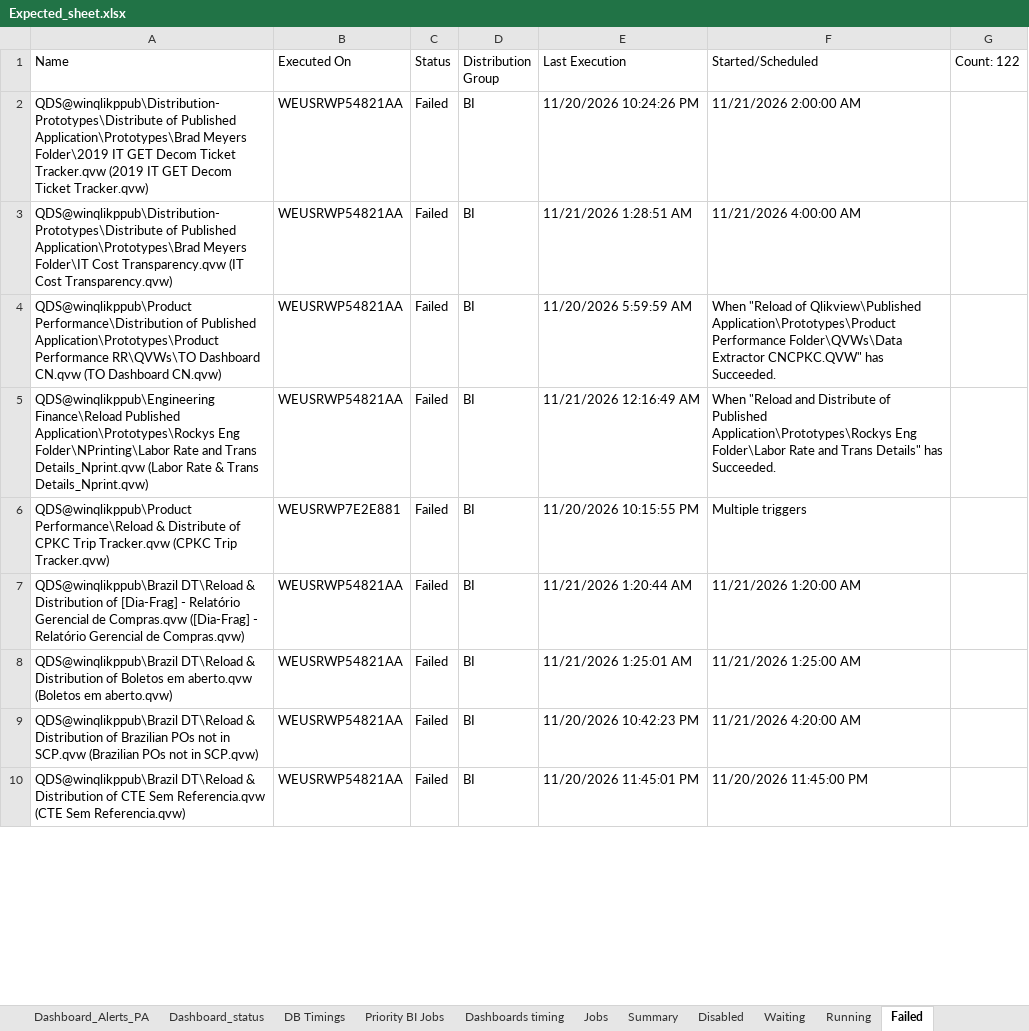
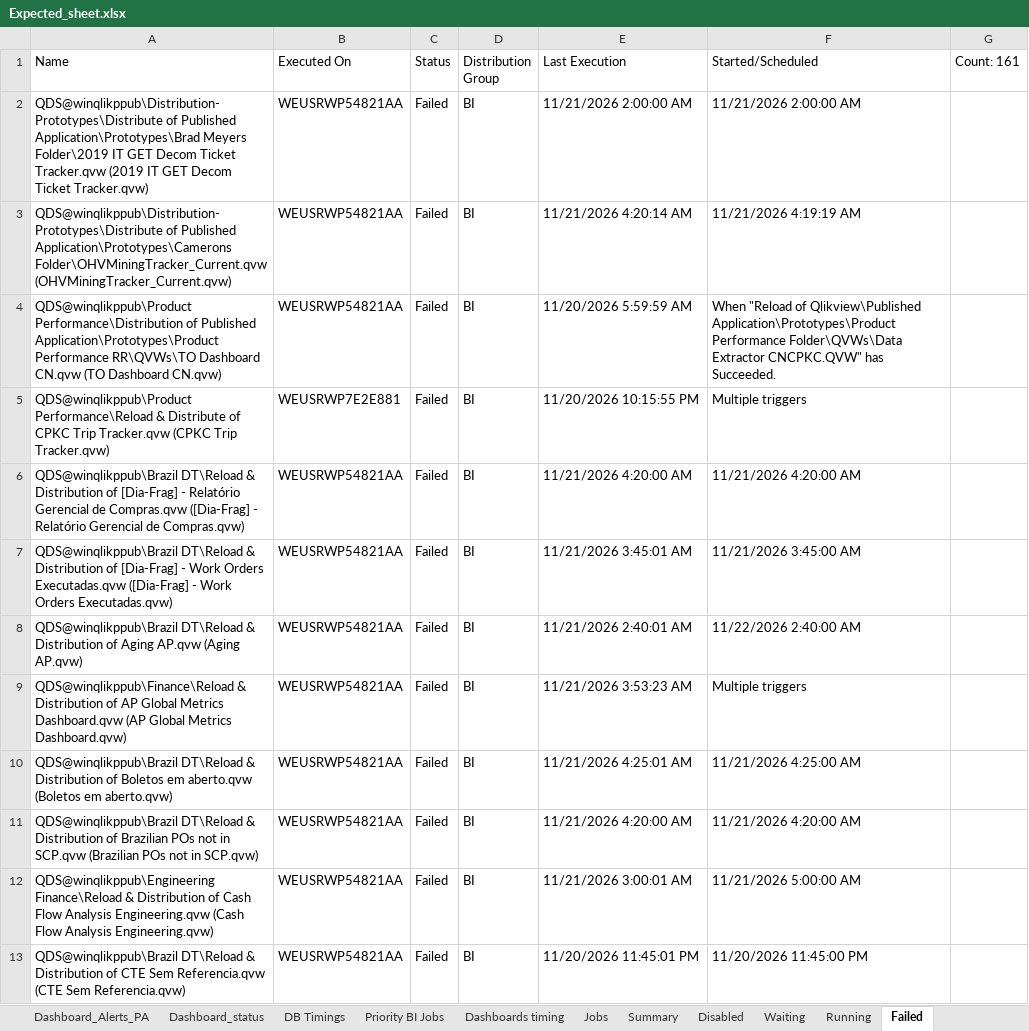
Before and after one commit to warriorcool1213-blip/Wabtec_Qlik_DB-s, an Excel workbook: Expected_sheet.xlsx, sheet Failed, drawn as a sheet; only a part is shown; values as stored, in another font and other column widths than the file's, no cell formats; removed rows and columns are numbered as before the commit, all else as after; the diff covers the shown part only; the diff names each change by its address in the sheet, - before the commit and + after, or states it on an @@ line.

Commit message:
Auto refresh dashboard data

```diff
--- a/Expected_sheet.xlsx (sheet Failed)
+++ b/Expected_sheet.xlsx (sheet Failed)
-G1: Count: 122
+G1: Count: 161
-E2 (Last Execution): 11/20/2026 10:24:26 PM
+E2 (Last Execution): 11/21/2026 2:00:00 AM
-A3 (Name): …of Published Application\Prototypes\Brad Meyers Folder\IT Cost Transparency.qvw (IT Cost Transparency.qvw)
+A3 (Name): …of Published Application\Prototypes\Camerons Folder\OHVMiningTracker_Current.qvw (OHVMiningTracker_Current.qvw)
-E3 (Last Execution): 11/21/2026 1:28:51 AM
+E3 (Last Execution): 11/21/2026 4:20:14 AM
-F3 (Started/Scheduled): 11/21/2026 4:00:00 AM
+F3 (Started/Scheduled): 11/21/2026 4:19:19 AM
-row 5: QDS@winqlikppub\Engineering Finance\Reload Published Application\Prototypes\Rockys Eng Folder\NPrinting\Labor Rate and Trans Details_Nprint.qvw (Labor Rate & Trans Details_Nprint.qvw) | WEUSRWP54821AA | Failed | BI | 11/21/2026 12:16:49 AM | When "Reload and Distribute of Published Application\Prototypes\Rockys Eng Folder\Labor Rate and Trans Details" has Succeeded.
-E6 (Last Execution): 11/21/2026 1:20:44 AM
+E6 (Last Execution): 11/21/2026 4:20:00 AM
-F6 (Started/Scheduled): 11/21/2026 1:20:00 AM
+F6 (Started/Scheduled): 11/21/2026 4:20:00 AM
+row 7: QDS@winqlikppub\Brazil DT\Reload & Distribution of [Dia-Frag] - Work Orders Executadas.qvw ([Dia-Frag] - Work Orders Executadas.qvw) | WEUSRWP54821AA | Failed | BI | 11/21/2026 3:45:01 AM | 11/21/2026 3:45:00 AM
+row 8: QDS@winqlikppub\Brazil DT\Reload & Distribution of Aging AP.qvw (Aging AP.qvw) | WEUSRWP54821AA | Failed | BI | 11/21/2026 2:40:01 AM | 11/22/2026 2:40:00 AM
+row 9: QDS@winqlikppub\Finance\Reload & Distribution of AP Global Metrics Dashboard.qvw (AP Global Metrics Dashboard.qvw) | WEUSRWP54821AA | Failed | BI | 11/21/2026 3:53:23 AM | Multiple triggers
-E10 (Last Execution): 11/21/2026 1:25:01 AM
+E10 (Last Execution): 11/21/2026 4:25:01 AM
-F10 (Started/Scheduled): 11/21/2026 1:25:00 AM
+F10 (Started/Scheduled): 11/21/2026 4:25:00 AM
-E11 (Last Execution): 11/20/2026 10:42:23 PM
+E11 (Last Execution): 11/21/2026 4:20:00 AM
+row 12: QDS@winqlikppub\Engineering Finance\Reload & Distribution of Cash Flow Analysis Engineering.qvw (Cash Flow Analysis Engineering.qvw) | WEUSRWP54821AA | Failed | BI | 11/21/2026 3:00:01 AM | 11/21/2026 5:00:00 AM
```
Also changed, not shown: 50 added rows, 14 removed rows and 94 edited cells elsewhere in this sheet, sheet Waiting, sheet Jobs, sheet Running, sheet Summary, sheet Dashboard_Alerts_PA, sheet Dashboard_status, 3 more sheets, cell formats.
